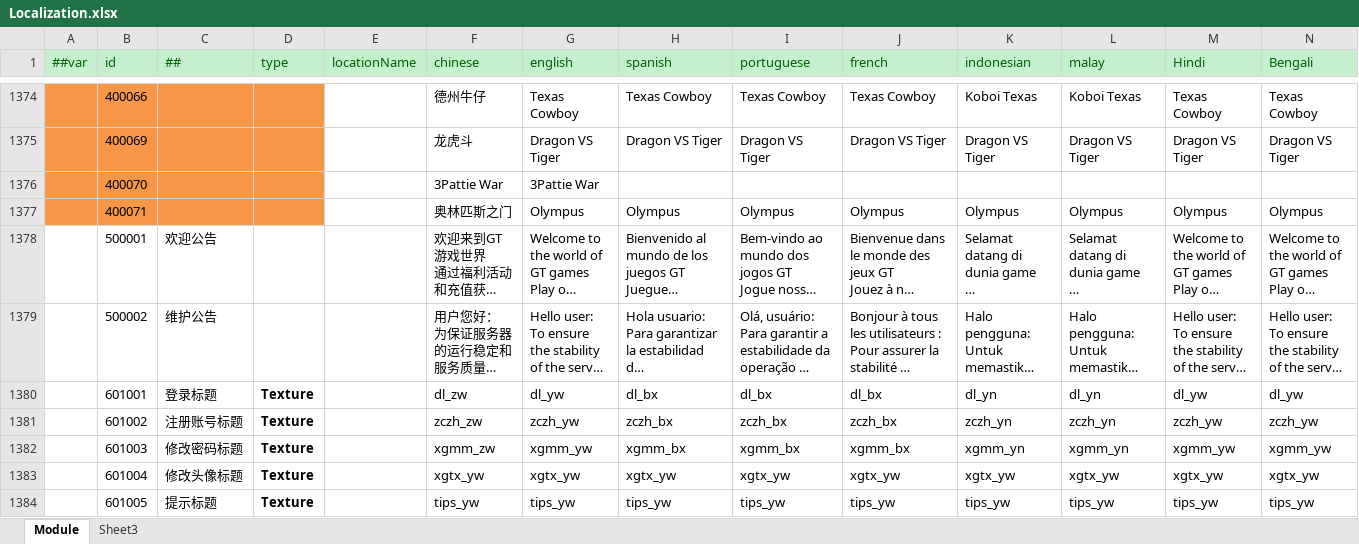
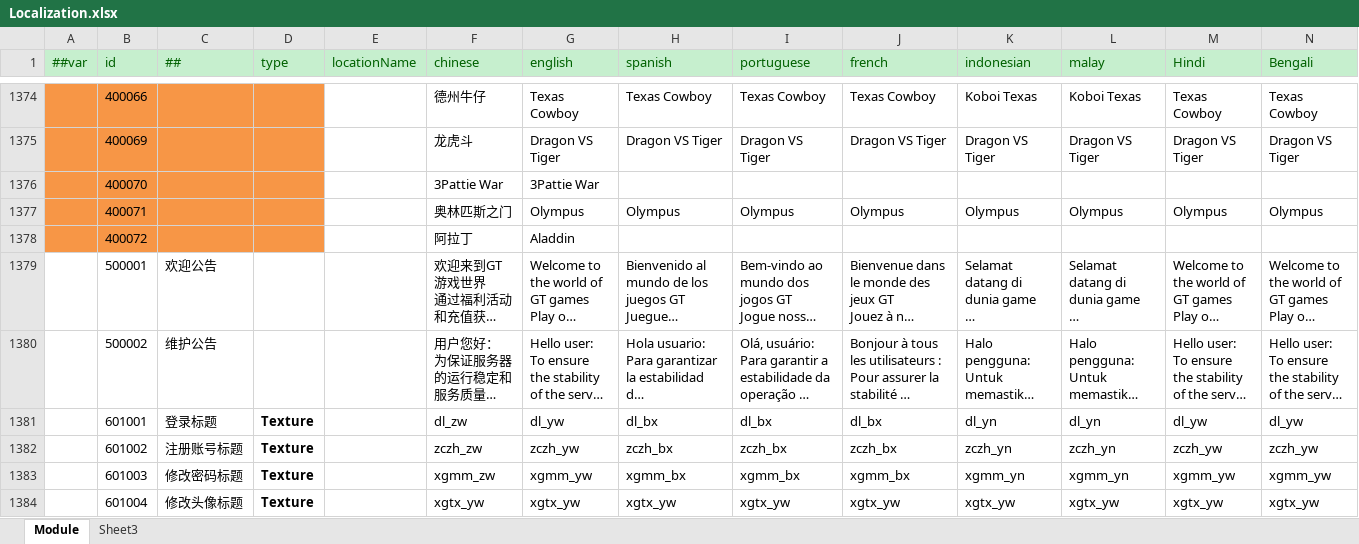
Before and after one commit to lyqilo/ClientConfig, an Excel workbook: LubanConfig/Datas/Localization.xlsx, sheet Module, drawn as a sheet; only a part is shown, gaps mark what is left out; the shorter side is filled out with more unchanged rows; long unchanged cells end in …; values as stored, in another font and other column widths than the file's, no borders; rows hold the shown columns only; the diff names each change by its address in the sheet, - before the commit and + after, or states it on an @@ line.

```diff
--- a/LubanConfig/Datas/Localization.xlsx (sheet Module)
+++ b/LubanConfig/Datas/Localization.xlsx (sheet Module)
+row 1378:  | 400072 |  |  |  | 阿拉丁 | Aladdin
```
Also changed, not shown: 2 other files.
